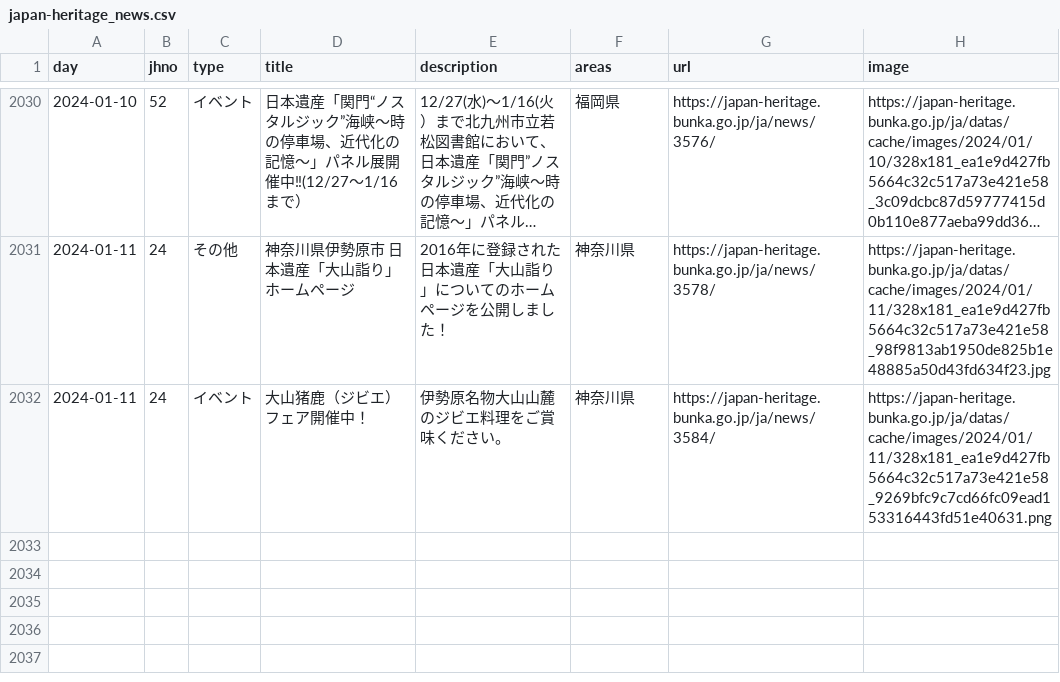
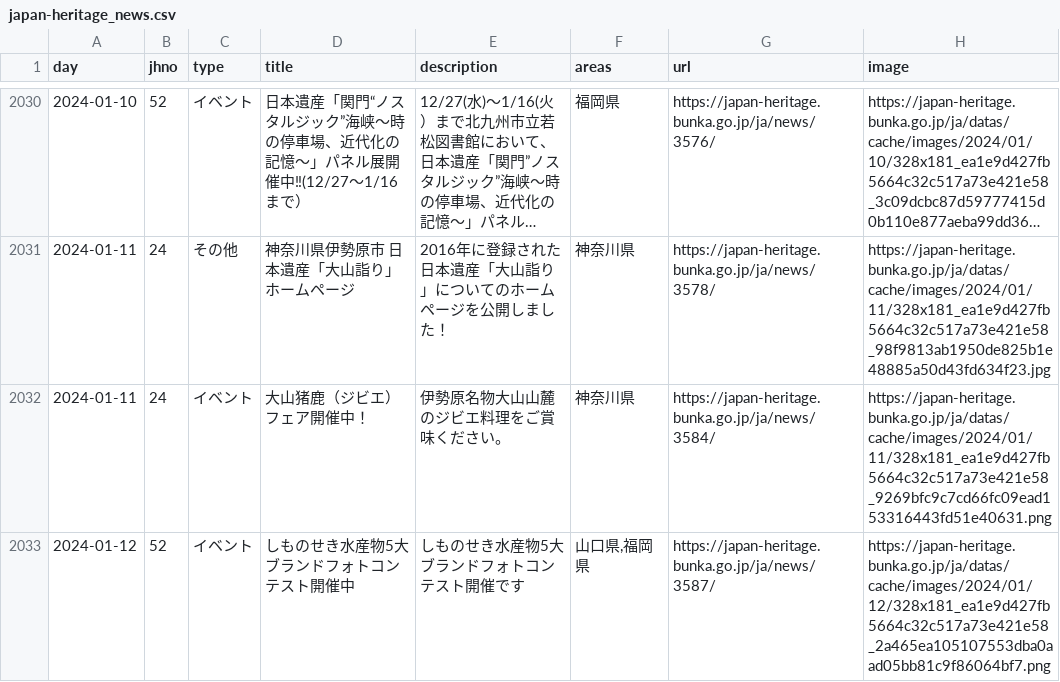
Before and after one commit to code4fukui/japan-heritage, a CSV file: japan-heritage_news.csv, drawn as a sheet; only a part is shown, gaps mark what is left out; long unchanged cells end in …; the diff names each change by its address in the sheet, - before the commit and + after, or states it on an @@ line.

Commit message:
update data

```diff
--- a/japan-heritage_news.csv
+++ b/japan-heritage_news.csv
+row 2033: 2024-01-12 | 52 | イベント | しものせき水産物5大ブランドフォトコンテスト開催中 | しものせき水産物5大ブランドフォトコンテスト開催です | 山口県,福岡県 | https://japan-heritage.bunka.go.jp/ja/news/3587/ | https://japan-heritage.bunka.go.jp/ja/datas/cache/images/2024/01/12/328x181_ea1e9d427fb5664c32c517a73e421e58_2a465ea105107553dba0aad05bb81c9f86064bf7.png
```
Also changed, not shown: 2 other files.
